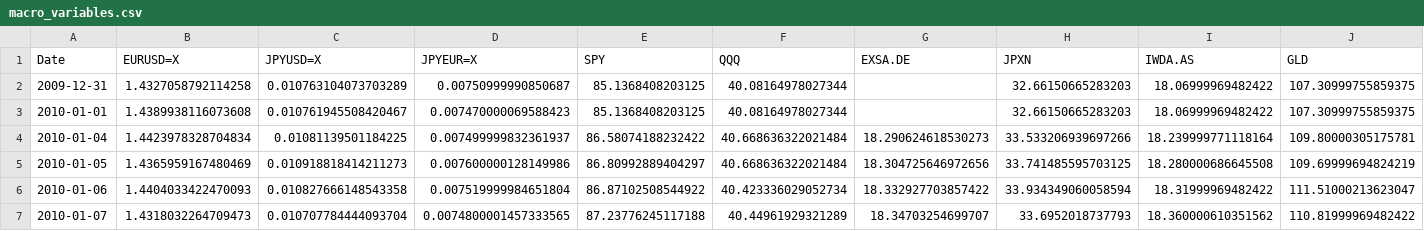
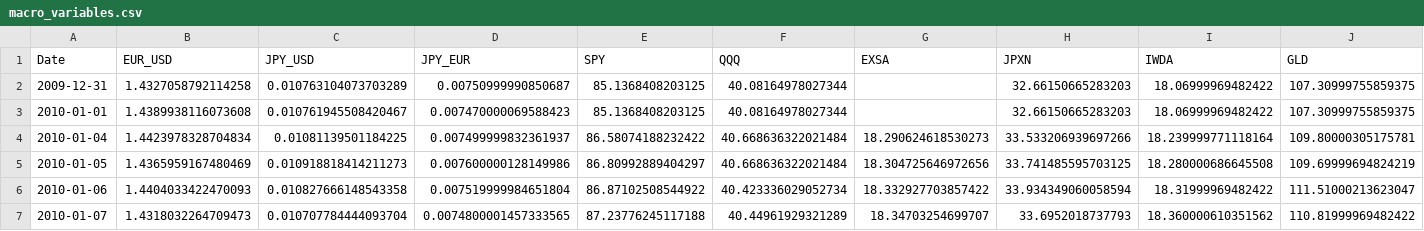
Before and after one commit to notp1ssed/ProjetoFinal-PosGraduacaoEngenhariaFinanceira, a CSV file: variables_data/macro_variables.csv, drawn as a sheet; only a part is shown; the diff names each change by its address in the sheet, - before the commit and + after, or states it on an @@ line.

```diff
--- a/variables_data/macro_variables.csv
+++ b/variables_data/macro_variables.csv
-B1: EURUSD=X
+B1: EUR_USD
-C1: JPYUSD=X
+C1: JPY_USD
-D1: JPYEUR=X
+D1: JPY_EUR
-G1: EXSA.DE
+G1: EXSA
-I1: IWDA.AS
+I1: IWDA
```
Also changed, not shown: variables_data/BTC_quotes.csv, 21 other files.
